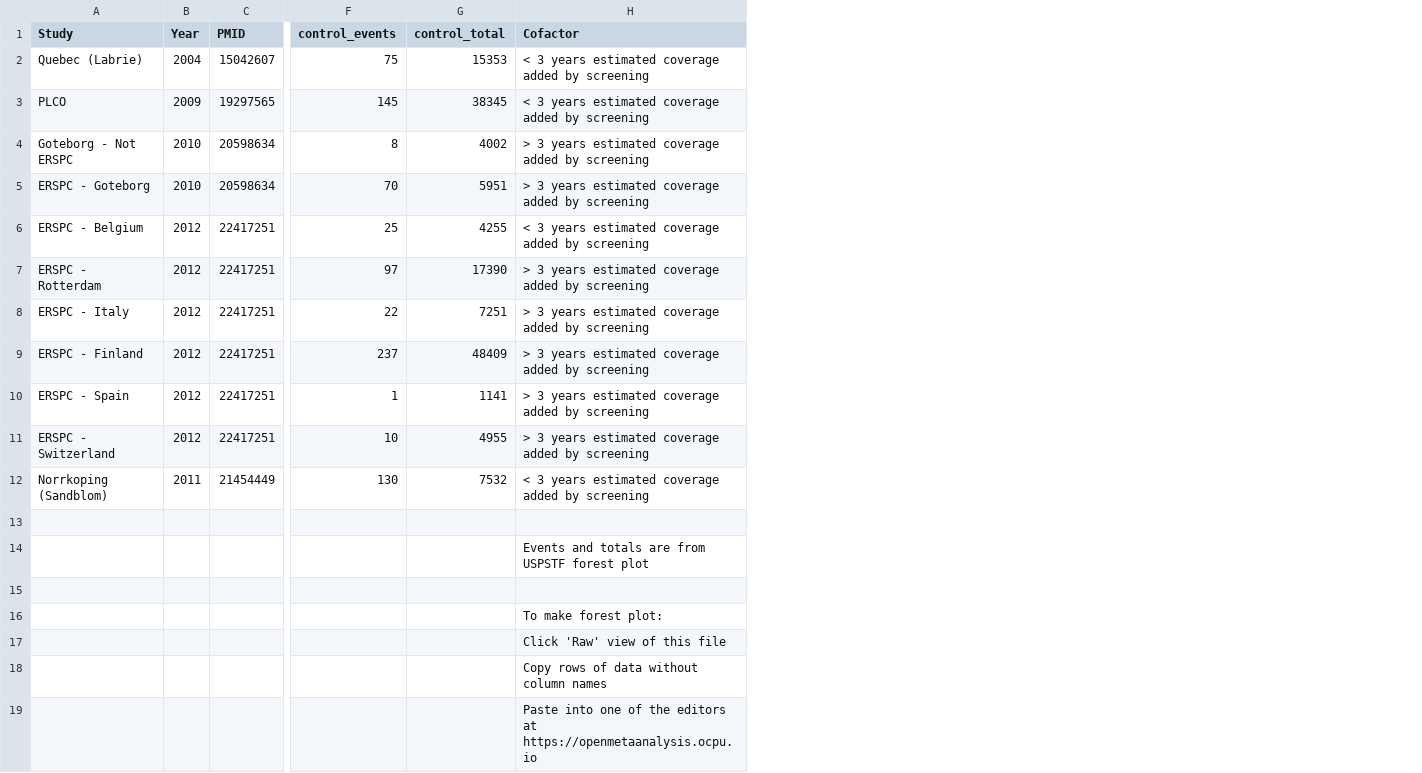
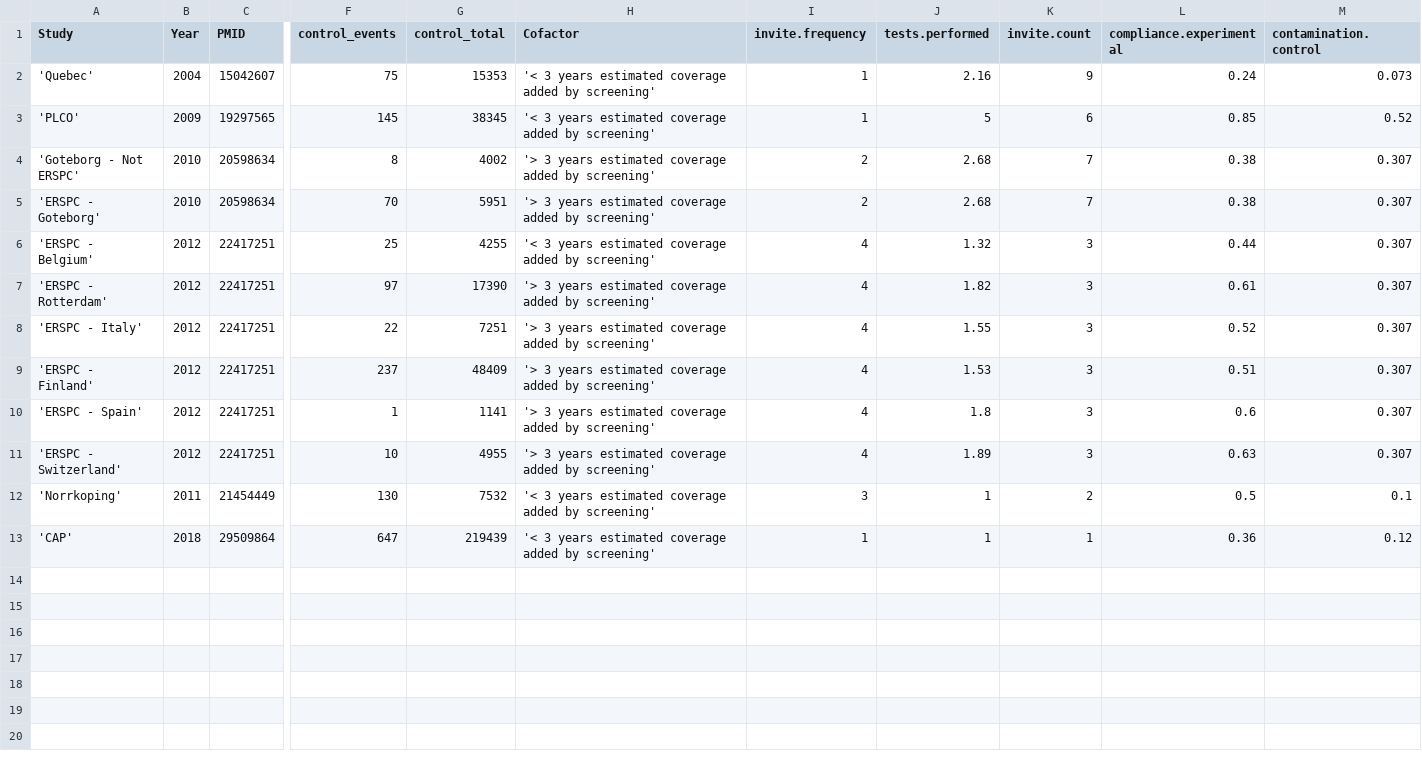
Before and after one commit to openMetaAnalysis/Prostate-cancer-screening-with-prostate-specific-antigen, a CSV file: files/data/all trials.csv, drawn as a sheet; only a part is shown, gaps mark what is left out; removed rows and columns are numbered as before the commit, all else as after; rows hold the shown columns only; the diff names each change by its address in the sheet, - before the commit and + after, or states it on an @@ line.

Commit message:
Data files with CAP RCT

```diff
--- a/files/data/all trials.csv
+++ b/files/data/all trials.csv
+column I (invite.frequency), rows 2-13: 1 | 1 | 2 | 2 | 4 | 4 | 4 | 4 | 4 | 4 | 3 | 1
+column J (tests.performed), rows 2-13: 2.16 | 5 | 2.68 | 2.68 | 1.32 | 1.82 | 1.55 | 1.53 | 1.8 | 1.89 | 1 | 1
+column K (invite.count), rows 2-13: 9 | 6 | 7 | 7 | 3 | 3 | 3 | 3 | 3 | 3 | 2 | 1
+column L (compliance.experimental), rows 2-13: 0.24 | 0.85 | 0.38 | 0.38 | 0.44 | 0.61 | 0.52 | 0.51 | 0.6 | 0.63 | 0.5 | 0.36
+column M (contamination.control), rows 2-13: 0.073 | 0.52 | 0.307 | 0.307 | 0.307 | 0.307 | 0.307 | 0.307 | 0.307 | 0.307 | 0.1 | 0.12
-A2 (Study): Quebec (Labrie)
+A2 (Study): 'Quebec'
-H2:H3 (Cofactor): < 3 years estimated coverage added by screening
+H2:H3 (Cofactor): '< 3 years estimated coverage added by screening'
-A3 (Study): PLCO
+A3 (Study): 'PLCO'
-A4 (Study): Goteborg - Not ERSPC
+A4 (Study): 'Goteborg - Not ERSPC'
-H4:H5 (Cofactor): > 3 years estimated coverage added by screening
+H4:H5 (Cofactor): '> 3 years estimated coverage added by screening'
-A5 (Study): ERSPC - Goteborg
+A5 (Study): 'ERSPC - Goteborg'
-A6 (Study): ERSPC - Belgium
+A6 (Study): 'ERSPC - Belgium'
-H6 (Cofactor): < 3 years estimated coverage added by screening
+H6 (Cofactor): '< 3 years estimated coverage added by screening'
-A7 (Study): ERSPC - Rotterdam
+A7 (Study): 'ERSPC - Rotterdam'
-H7:H11 (Cofactor): > 3 years estimated coverage added by screening
+H7:H11 (Cofactor): '> 3 years estimated coverage added by screening'
-A8 (Study): ERSPC - Italy
+A8 (Study): 'ERSPC - Italy'
-A9 (Study): ERSPC - Finland
+A9 (Study): 'ERSPC - Finland'
-A10 (Study): ERSPC - Spain
+A10 (Study): 'ERSPC - Spain'
-A11 (Study): ERSPC - Switzerland
+A11 (Study): 'ERSPC - Switzerland'
-A12 (Study): Norrkoping (Sandblom)
+A12 (Study): 'Norrkoping'
-H12 (Cofactor): < 3 years estimated coverage added by screening
+H12 (Cofactor): '< 3 years estimated coverage added by screening'
-row 13: (empty)
+row 13: 'CAP' | 2018 | 29509864 | 647 | 219439 | '< 3 years estimated coverage added by screening' | 1 | 1 | 1 | 0.36 | 0.12
-row 14:  |  |  |  |  | Events and totals are from USPSTF forest plot
-row 15: (empty)
-row 16:  |  |  |  |  | To make forest plot:
-row 17:  |  |  |  |  | Click 'Raw' view of this file
-row 18:  |  |  |  |  | Copy rows of data without column names
-row 19:  |  |  |  |  | Paste into one of the editors at https://openmetaanalysis.ocpu.io
```
Also changed, not shown: files/data/archives/all trials - metaregression.csv, 6 other files.
